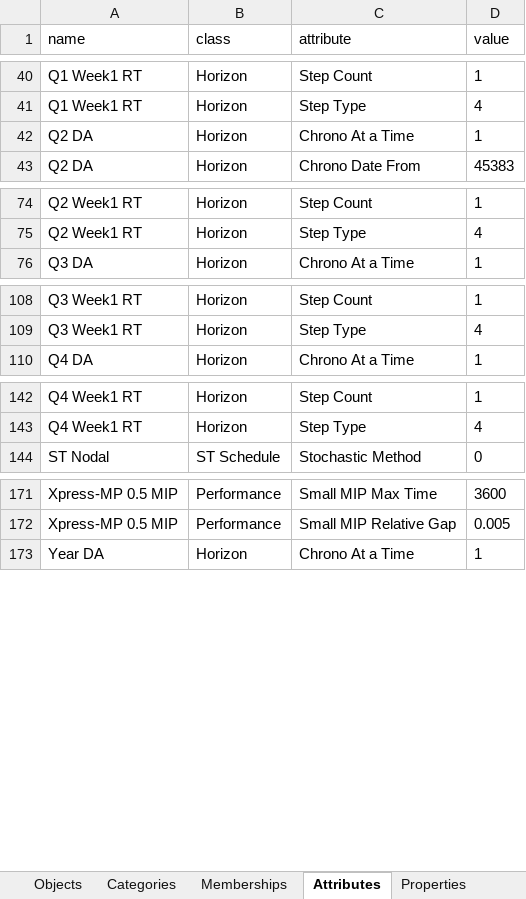
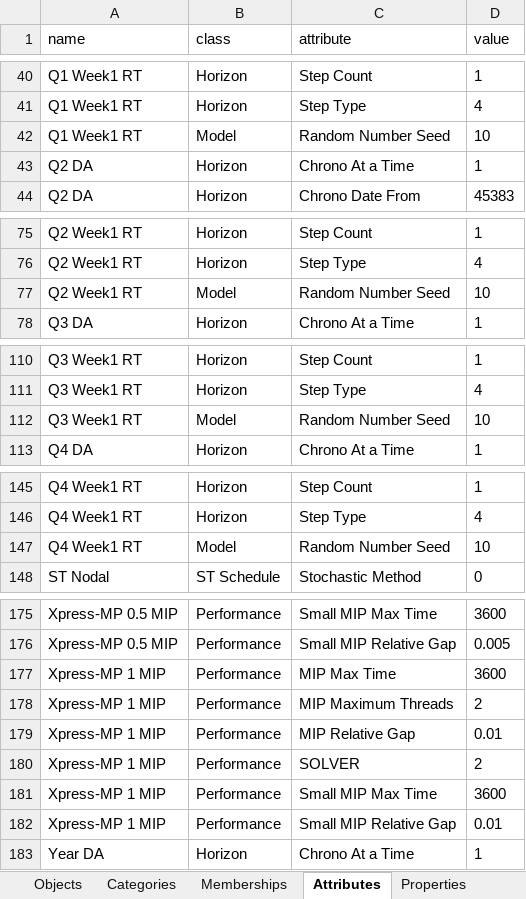
Before and after one commit to GridMod/RTS-GMLC, an Excel workbook: Create_PLEXOS_database/rts_2016.xlsx, sheet Attributes, drawn as a sheet; only a part is shown, gaps mark what is left out; values as stored, in another font and other column widths than the file's, no borders; the diff covers the shown part only; the diff names each change by its address in the sheet, - before the commit and + after, or states it on an @@ line.

```diff
--- a/Create_PLEXOS_database/rts_2016.xlsx (sheet Attributes)
+++ b/Create_PLEXOS_database/rts_2016.xlsx (sheet Attributes)
+row 42: Q1 Week1 RT | Model | Random Number Seed | 10
+row 77: Q2 Week1 RT | Model | Random Number Seed | 10
+row 112: Q3 Week1 RT | Model | Random Number Seed | 10
+row 147: Q4 Week1 RT | Model | Random Number Seed | 10
+row 177: Xpress-MP 1 MIP | Performance | MIP Max Time | 3600
+row 178: Xpress-MP 1 MIP | Performance | MIP Maximum Threads | 2
+row 179: Xpress-MP 1 MIP | Performance | MIP Relative Gap | 0.01
+row 180: Xpress-MP 1 MIP | Performance | SOLVER | 2
+row 181: Xpress-MP 1 MIP | Performance | Small MIP Max Time | 3600
+row 182: Xpress-MP 1 MIP | Performance | Small MIP Relative Gap | 0.01
```
Also changed, not shown: 1 added row elsewhere in this sheet, sheet Properties, sheet Memberships, sheet Objects, 17 other files.
